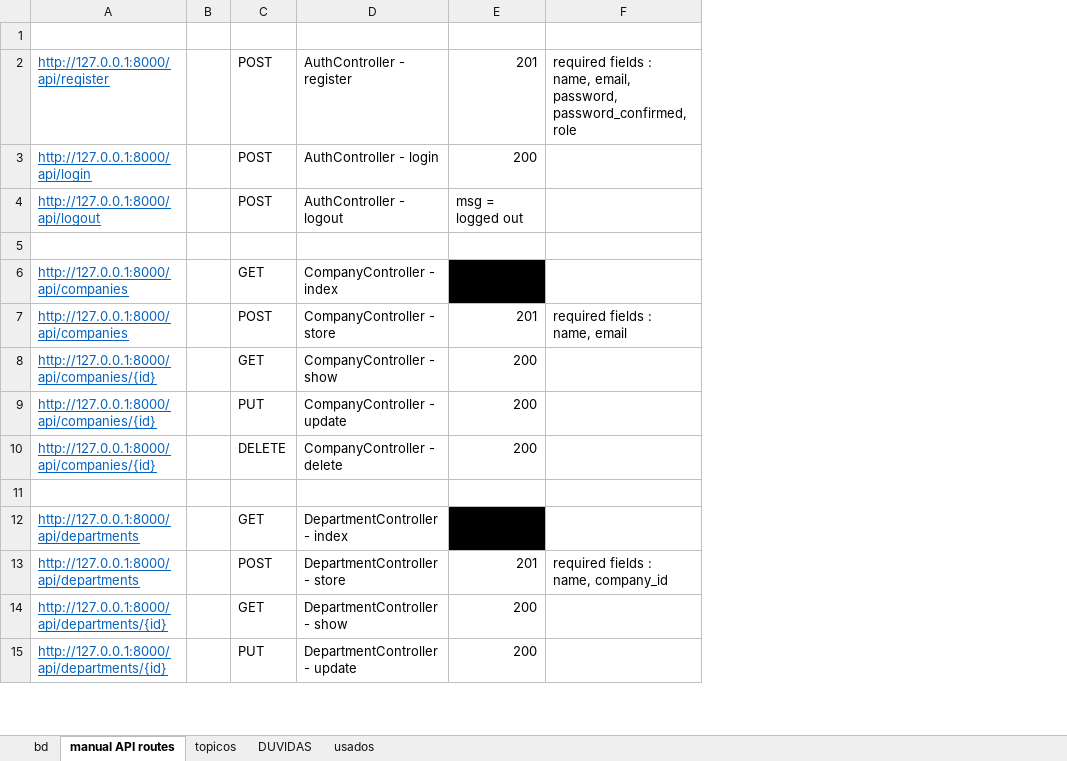
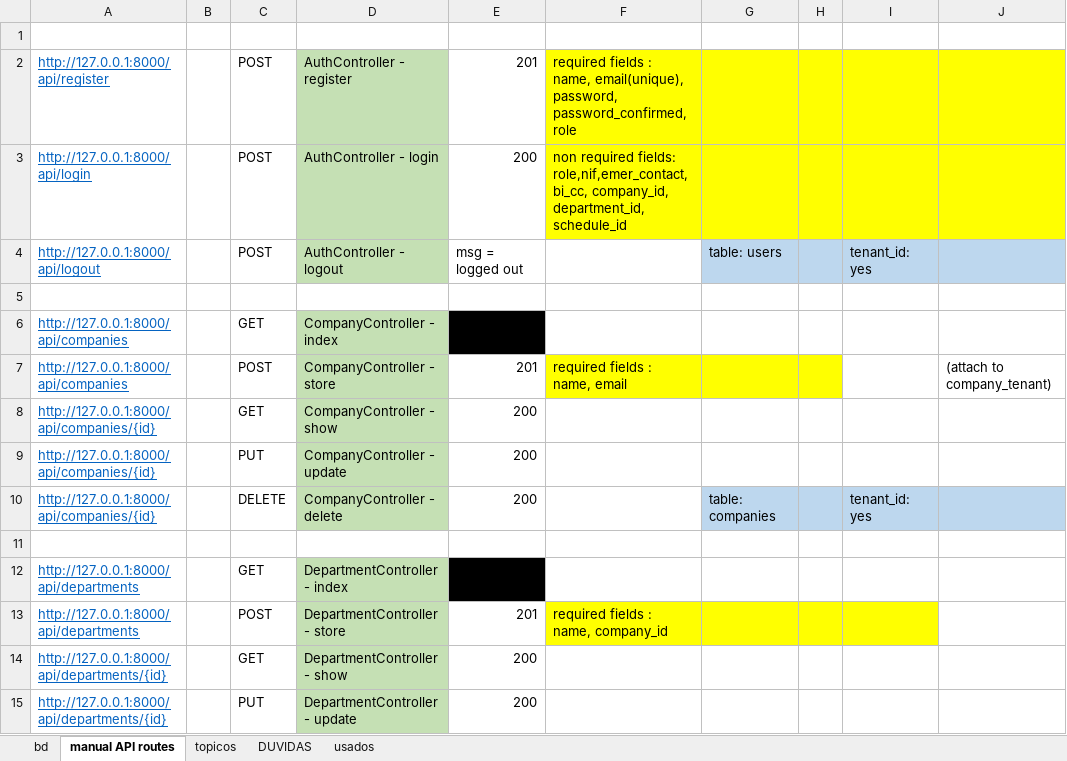
Before and after one commit to hugoresende27/estagio_relogio_ponto, an Excel workbook: docs_minha.xlsx, sheet manual API routes, drawn as a sheet; only a part is shown; values as stored, in another font and other column widths than the file's, no borders; the diff covers the shown part only; the diff names each change by its address in the sheet, - before the commit and + after, or states it on an @@ line.

```diff
--- a/docs_minha.xlsx (sheet manual API routes)
+++ b/docs_minha.xlsx (sheet manual API routes)
+column G, rows 4-10: table: users |  |  |  |  |  | table: companies
+column H, empty
+column I, rows 4-10: tenant_id: yes |  |  |  |  |  | tenant_id: yes
+column J, row 7: (attach to company_tenant)
-D2:D4 fill: none
+D2:D4 fill: #C5E0B4
-F2: …: name, email, password, password_confirmed,…
+F2: …: name, email(unique), password, password_confirmed,…
-F2:F3 fill: none
+F2:F3 fill: #FFFF00
-F3: (empty)
+F3: non required fields: role,nif,emer_contact,bi_cc, company_id, department_id, schedule_id
-D6:D10 fill: none
+D6:D10 fill: #C5E0B4
-F7 fill: none
+F7 fill: #FFFF00
-D12:D15 fill: none
+D12:D15 fill: #C5E0B4
-F13 fill: none
+F13 fill: #FFFF00
```
Also changed, not shown: 2 edited cells and cell formats elsewhere in this sheet, 4 other files.
